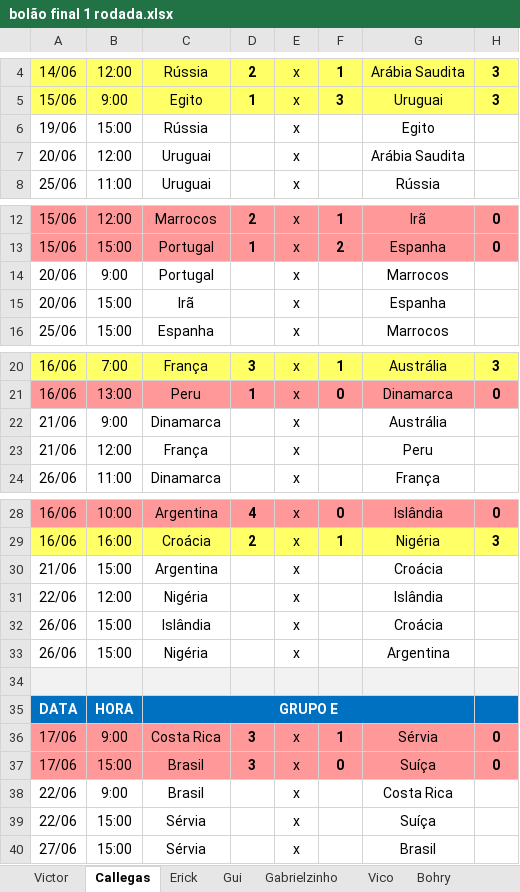
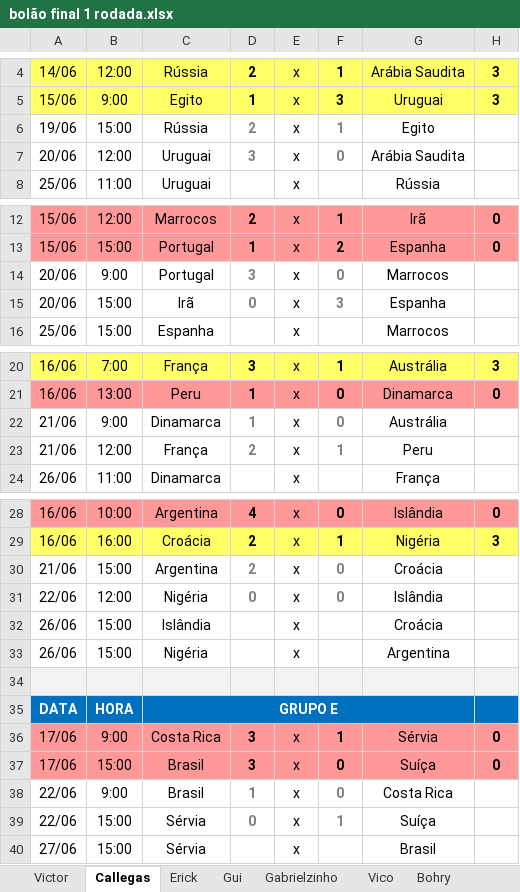
Before and after one commit to Callegas-zz/erick-da-copa-2018, an Excel workbook: bolão final 1 rodada.xlsx, sheet Callegas, drawn as a sheet; only a part is shown, gaps mark what is left out; values as stored, in another font and other column widths than the file's, no borders; the diff covers the shown part only; the diff names each change by its address in the sheet, - before the commit and + after, or states it on an @@ line.

Commit message:
Atualizacao segunda rodada - Callegas.

```diff
--- a/bolão final 1 rodada.xlsx (sheet Callegas)
+++ b/bolão final 1 rodada.xlsx (sheet Callegas)
-D6: (empty)
+D6: 2
-F6: (empty)
+F6: 1
-D7: (empty)
+D7: 3
-F7: (empty)
+F7: 0
-D14: (empty)
+D14: 3
-F14: (empty)
+F14: 0
-D15: (empty)
+D15: 0
-F15: (empty)
+F15: 3
-D22: (empty)
+D22: 1
-F22: (empty)
+F22: 0
-D23: (empty)
+D23: 2
-F23: (empty)
+F23: 1
-D30: (empty)
+D30: 2
-F30:F31: (empty)
+F30:F31: 0
-D31: (empty)
+D31: 0
-D38: (empty)
+D38: 1
-F38: (empty)
+F38: 0
-D39: (empty)
+D39: 0
-F39: (empty)
+F39: 1
```
Also changed, not shown: 12 edited cells elsewhere in this sheet.
